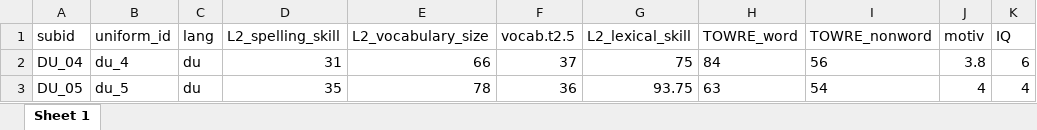
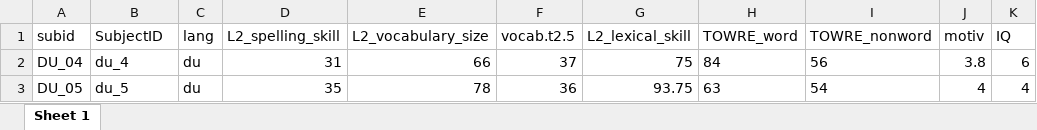
Before and after one commit to mvkairov/meco, an Excel workbook: Datasets/MECO/demo_alllang.xlsx, sheet Sheet 1, drawn as a sheet; only a part is shown; values as stored, in another font and other column widths than the file's, no borders; the diff names each change by its address in the sheet, - before the commit and + after, or states it on an @@ line.

Commit message:
changeing uniform_id >> SubjectID

```diff
--- a/Datasets/MECO/demo_alllang.xlsx (sheet Sheet 1)
+++ b/Datasets/MECO/demo_alllang.xlsx (sheet Sheet 1)
-B1: uniform_id
+B1: SubjectID
```
Also changed, not shown: Datasets/MECO/age_gender.xlsx, 2 other files.
